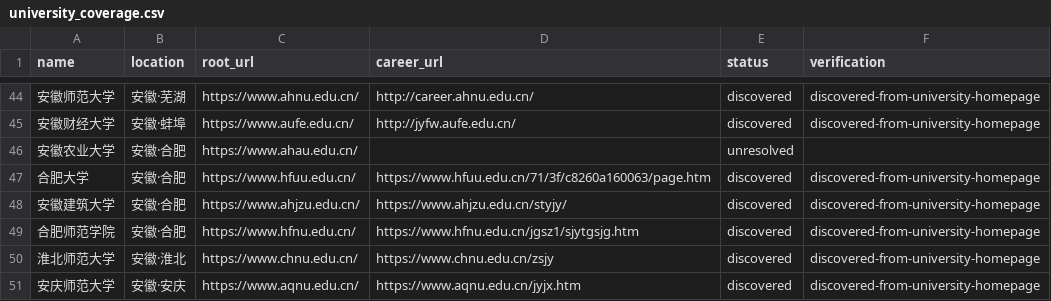
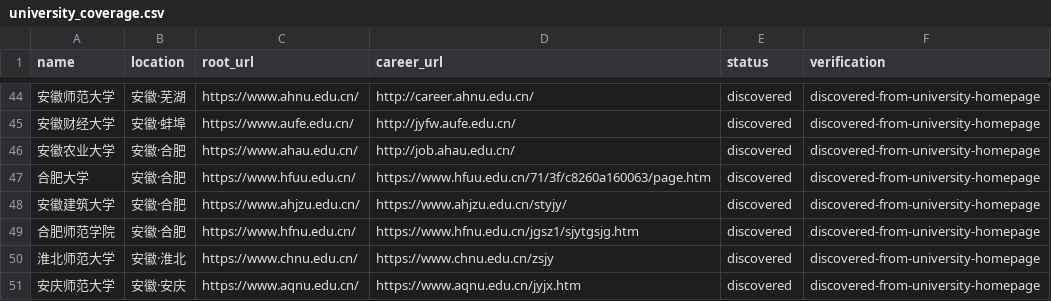
Before and after one commit to wanlingren/job-radar, a CSV file: config/university_coverage.csv, drawn as a sheet; only a part is shown, gaps mark what is left out.

```diff
--- a/config/university_coverage.csv
+++ b/config/university_coverage.csv
@@ -45,3 +45,3 @@ name,location,root_url,career_url,status,verification
 安徽财经大学,安徽·蚌埠,https://www.aufe.edu.cn/,http://jyfw.aufe.edu.cn/,discovered,discovered-from-university-homepage
-安徽农业大学,安徽·合肥,https://www.ahau.edu.cn/,,unresolved,
+安徽农业大学,安徽·合肥,https://www.ahau.edu.cn/,http://job.ahau.edu.cn/,discovered,discovered-from-university-homepage
 合肥大学,安徽·合肥,https://www.hfuu.edu.cn/,https://www.hfuu.edu.cn/71/3f/c8260a160063/page.htm,discovered,discovered-from-university-homepage
```
Also changed, not shown: config/discovered_universities.csv, 11 other files.
